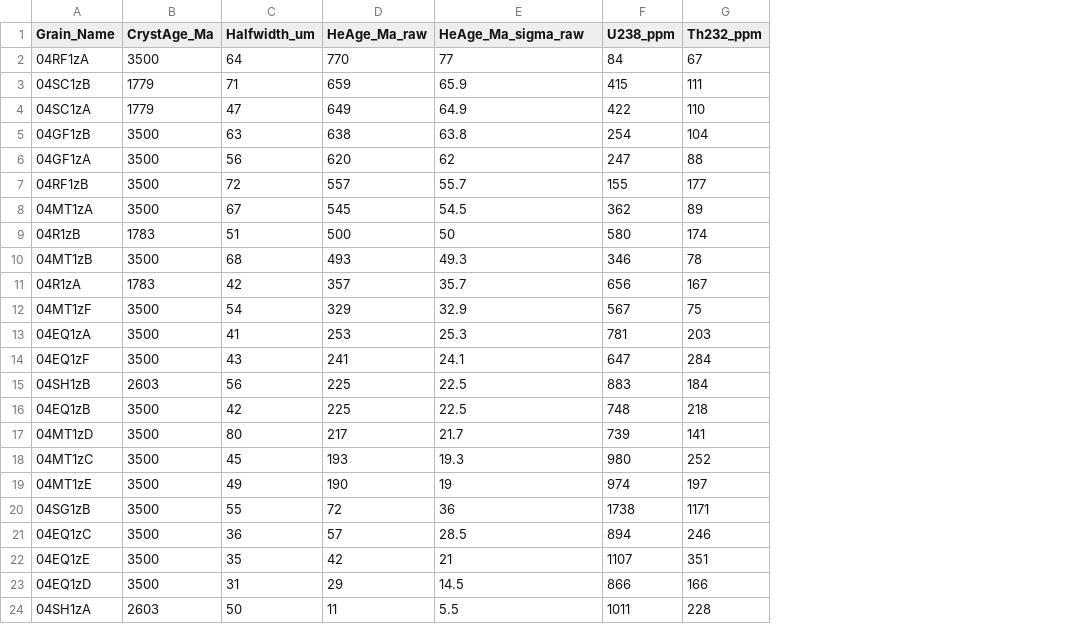
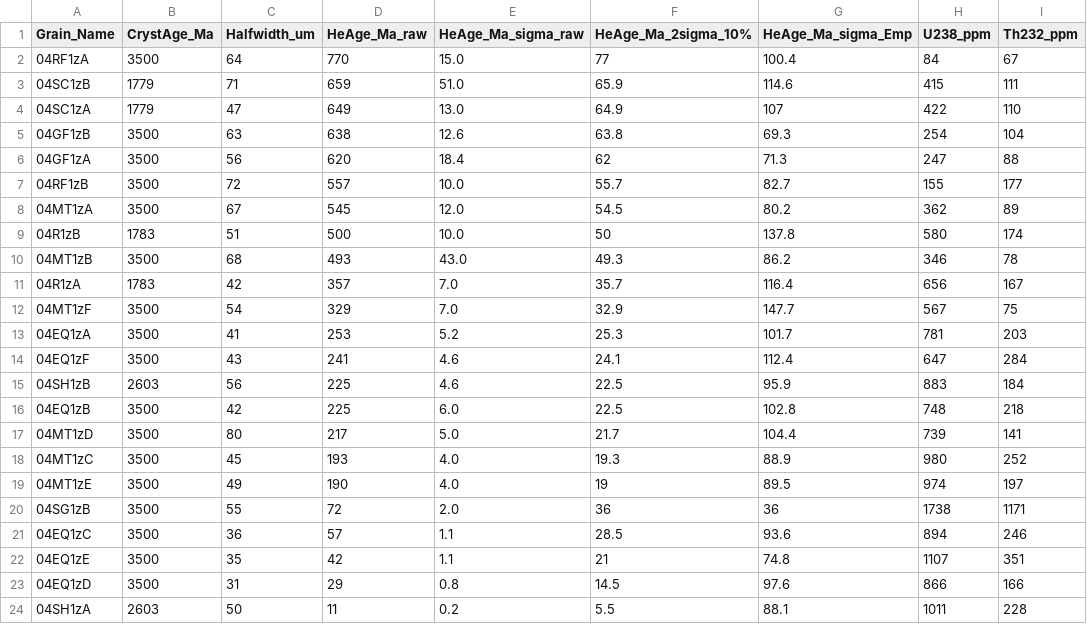
Before and after one commit to OpenThermochronology/Thermochron.jl, a CSV file: examples/minnesota.csv, drawn as a sheet; only a part is shown; addresses are those after the commit; the diff names each change by its address in the sheet, - before the commit and + after, or states it on an @@ line.

Commit message:
Add files via upload

```diff
--- a/examples/minnesota.csv
+++ b/examples/minnesota.csv
+column E (HeAge_Ma_sigma_raw), rows 2-24: 15.0 | 51.0 | 13.0 | 12.6 | 18.4 | 10.0 | 12.0 | 10.0 | 43.0 | 7.0 | 7.0 | 5.2 | 4.6 | 4.6 | 6.0 | 5.0 | 4.0 | 4.0 | 2.0 | 1.1 | 1.1 | 0.8 | 0.2
+column G (HeAge_Ma_sigma_Emp), rows 2-24: 100.4 | 114.6 | 107 | 69.3 | 71.3 | 82.7 | 80.2 | 137.8 | 86.2 | 116.4 | 147.7 | 101.7 | 112.4 | 95.9 | 102.8 | 104.4 | 88.9 | 89.5 | 36 | 93.6 | 74.8 | 97.6 | 88.1
-F1: HeAge_Ma_sigma_raw
+F1: HeAge_Ma_2sigma_10%
```
